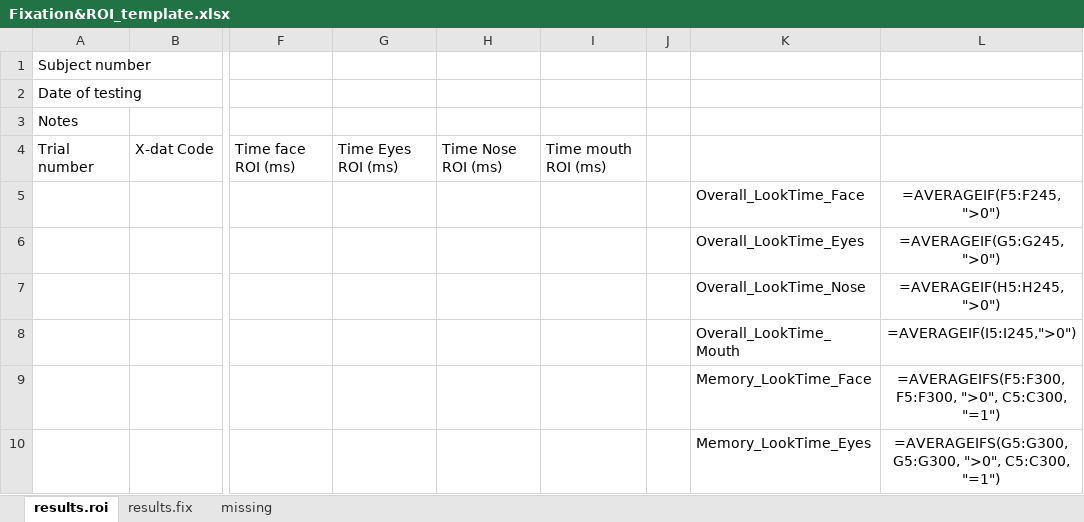
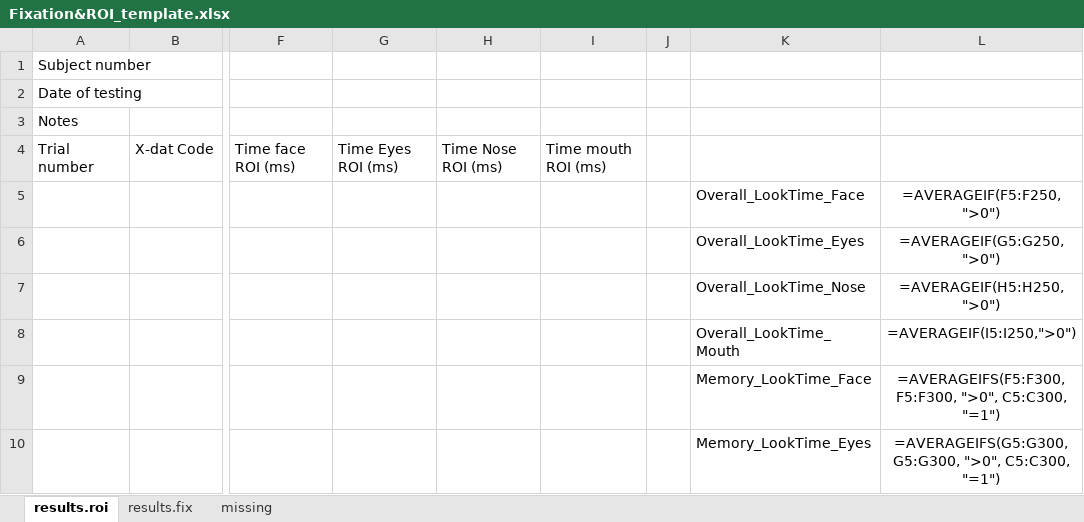
Before and after one commit to LabNeuroCogDevel/CMFT_eyetrack, an Excel workbook: excel_template/Fixation&ROI_template.xlsx, sheet results.roi, drawn as a sheet; only a part is shown, gaps mark what is left out; values as stored, in another font and other column widths than the file's, no borders; formulas are shown in place of their values; the diff names each change by its address in the sheet, - before the commit and + after, or states it on an @@ line.

```diff
--- a/excel_template/Fixation&ROI_template.xlsx (sheet results.roi)
+++ b/excel_template/Fixation&ROI_template.xlsx (sheet results.roi)
-L5: =AVERAGEIF(F5:F245, ">0")
+L5: =AVERAGEIF(F5:F250, ">0")
-L6: =AVERAGEIF(G5:G245, ">0")
+L6: =AVERAGEIF(G5:G250, ">0")
-L7: =AVERAGEIF(H5:H245, ">0")
+L7: =AVERAGEIF(H5:H250, ">0")
-L8: =AVERAGEIF(I5:I245,">0")
+L8: =AVERAGEIF(I5:I250,">0")
```
Also changed, not shown: sheet results.fix, 8 other files.
